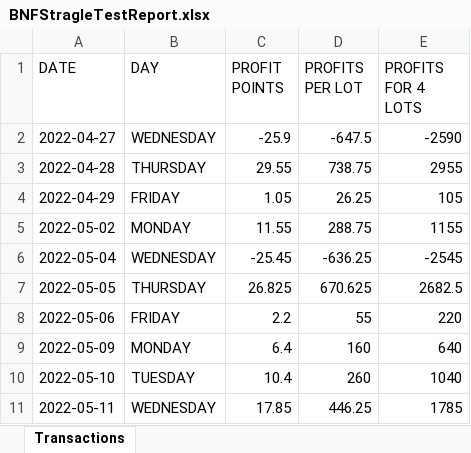
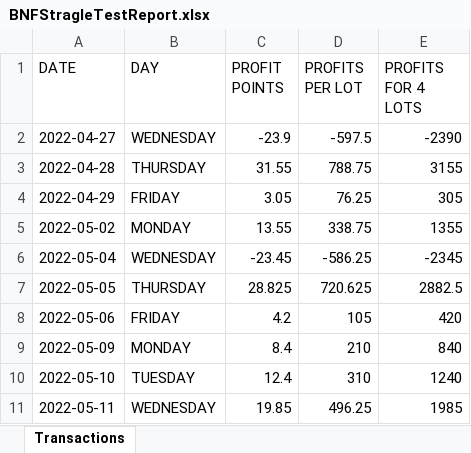
Before and after one commit to pmgtivo/options, an Excel workbook: BNFStragleTestReport.xlsx, sheet Transactions, drawn as a sheet; only a part is shown; values as stored, in another font and other column widths than the file's, no borders; the diff covers the shown part only; the diff names each change by its address in the sheet, - before the commit and + after, or states it on an @@ line.

```diff
--- a/BNFStragleTestReport.xlsx (sheet Transactions)
+++ b/BNFStragleTestReport.xlsx (sheet Transactions)
-C2 (PROFIT POINTS): -25.9
+C2 (PROFIT POINTS): -23.9
-D2 (PROFITS PER LOT): -647.5
+D2 (PROFITS PER LOT): -597.5
-E2 (PROFITS FOR 4 LOTS): -2590
+E2 (PROFITS FOR 4 LOTS): -2390
-C3 (PROFIT POINTS): 29.55
+C3 (PROFIT POINTS): 31.55
-D3 (PROFITS PER LOT): 738.75
+D3 (PROFITS PER LOT): 788.75
-E3 (PROFITS FOR 4 LOTS): 2955
+E3 (PROFITS FOR 4 LOTS): 3155
-C4 (PROFIT POINTS): 1.05
+C4 (PROFIT POINTS): 3.05
-D4 (PROFITS PER LOT): 26.25
+D4 (PROFITS PER LOT): 76.25
-E4 (PROFITS FOR 4 LOTS): 105
+E4 (PROFITS FOR 4 LOTS): 305
-C5 (PROFIT POINTS): 11.55
+C5 (PROFIT POINTS): 13.55
-D5 (PROFITS PER LOT): 288.75
+D5 (PROFITS PER LOT): 338.75
-E5 (PROFITS FOR 4 LOTS): 1155
+E5 (PROFITS FOR 4 LOTS): 1355
-C6 (PROFIT POINTS): -25.45
+C6 (PROFIT POINTS): -23.45
-D6 (PROFITS PER LOT): -636.25
+D6 (PROFITS PER LOT): -586.25
-E6 (PROFITS FOR 4 LOTS): -2545
+E6 (PROFITS FOR 4 LOTS): -2345
-C7 (PROFIT POINTS): 26.825
+C7 (PROFIT POINTS): 28.825
-D7 (PROFITS PER LOT): 670.625
+D7 (PROFITS PER LOT): 720.625
-E7 (PROFITS FOR 4 LOTS): 2682.5
+E7 (PROFITS FOR 4 LOTS): 2882.5
-C8 (PROFIT POINTS): 2.2
+C8 (PROFIT POINTS): 4.2
-D8 (PROFITS PER LOT): 55
+D8 (PROFITS PER LOT): 105
-E8 (PROFITS FOR 4 LOTS): 220
+E8 (PROFITS FOR 4 LOTS): 420
-C9 (PROFIT POINTS): 6.4
+C9 (PROFIT POINTS): 8.4
-D9 (PROFITS PER LOT): 160
+D9 (PROFITS PER LOT): 210
-E9 (PROFITS FOR 4 LOTS): 640
+E9 (PROFITS FOR 4 LOTS): 840
-C10 (PROFIT POINTS): 10.4
+C10 (PROFIT POINTS): 12.4
-D10 (PROFITS PER LOT): 260
+D10 (PROFITS PER LOT): 310
-E10 (PROFITS FOR 4 LOTS): 1040
+E10 (PROFITS FOR 4 LOTS): 1240
-C11 (PROFIT POINTS): 17.85
+C11 (PROFIT POINTS): 19.85
-D11 (PROFITS PER LOT): 446.25
+D11 (PROFITS PER LOT): 496.25
-E11 (PROFITS FOR 4 LOTS): 1785
+E11 (PROFITS FOR 4 LOTS): 1985
```
Also changed, not shown: 26 added rows and 30 edited cells elsewhere in this sheet, 9 other files.
